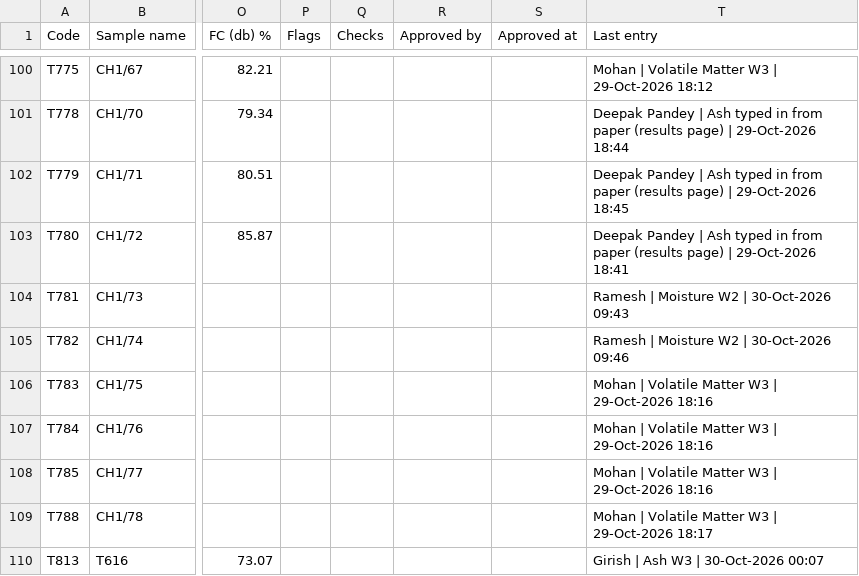
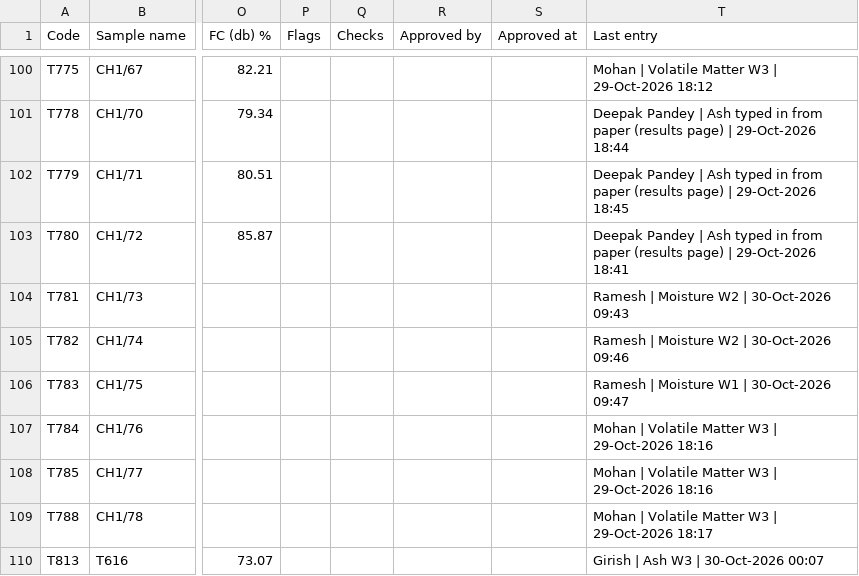
Before and after one commit to girish-vastrakar/weighing_data_QR, a CSV file: results.csv, drawn as a sheet; only a part is shown, gaps mark what is left out; the diff names each change by its address in the sheet, - before the commit and + after, or states it on an @@ line.

```diff
--- a/results.csv
+++ b/results.csv
-T106 (Last entry): Mohan | Volatile Matter W3 | 29-Oct-2026 18:16
+T106 (Last entry): Ramesh | Moisture W1 | 30-Oct-2026 09:47
```
Also changed, not shown: 1 other file.
